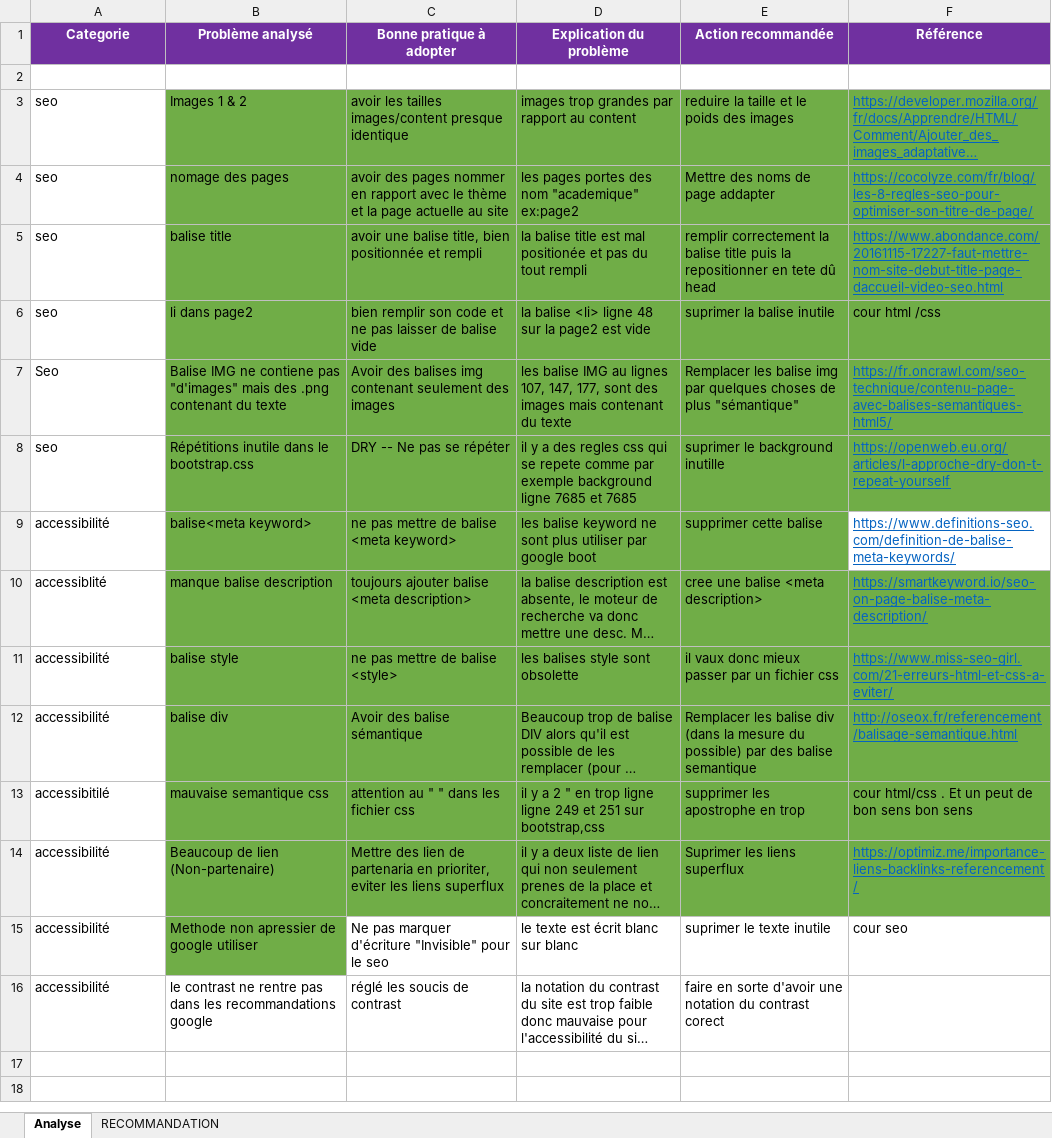
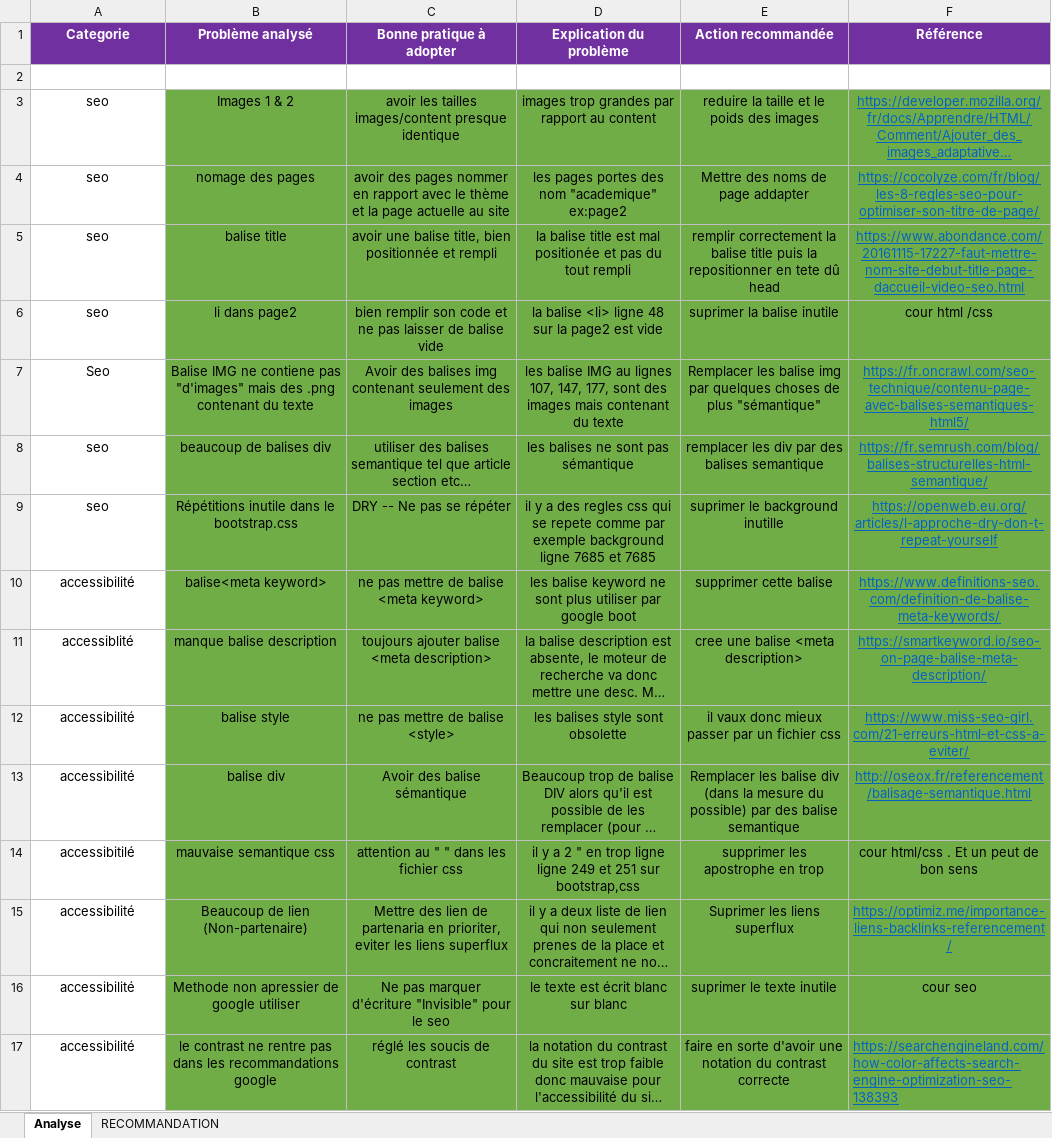
Before and after one commit to Y-parede-dev/OC-Projet-4, an Excel workbook: Modèle+analyse+SEO+et+accessibilité+(1) (4).xlsx, sheet Analyse, drawn as a sheet; long unchanged cells end in …; values as stored, in another font and other column widths than the file's, no borders; addresses are those after the commit; the diff names each change by its address in the sheet, - before the commit and + after, or states it on an @@ line.

Commit message:
modif semantic balise in HTML

```diff
--- a/Modèle+analyse+SEO+et+accessibilité+(1) (4).xlsx (sheet Analyse)
+++ b/Modèle+analyse+SEO+et+accessibilité+(1) (4).xlsx (sheet Analyse)
-A3:F7 alignment: left
+A3:F7 alignment: center
+row 8: seo | beaucoup de balises div | utiliser des balises semantique tel que article section etc… | les balises ne sont pas sémantique | remplacer les div par des balises semantique | https://fr.semrush.com/blog/balises-structurelles-html-semantique/
-A9:F16 alignment: left
+A9:F16 alignment: center
-F10 fill: none
+F10 fill: #70AD47
-F14 (Référence): cour html/css . Et un peut de bon sens bon sens
+F14 (Référence): cour html/css . Et un peut de bon sens
-C16:F16 fill: none
+C16:F16 fill: #70AD47
-A17:E17 alignment: left
+A17:E17 alignment: center
-B17:F17 fill: none
+B17:F17 fill: #70AD47
-E17 (Action recommandée): …du contrast corect
+E17 (Action recommandée): …du contrast correcte
-F17 (Référence): (empty)
+F17 (Référence): https://searchengineland.com/how-color-affects-search-engine-optimization-seo-138393
```
Also changed, not shown: 2 other files.
